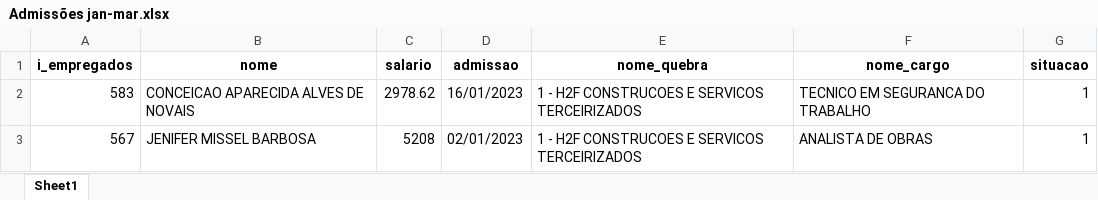
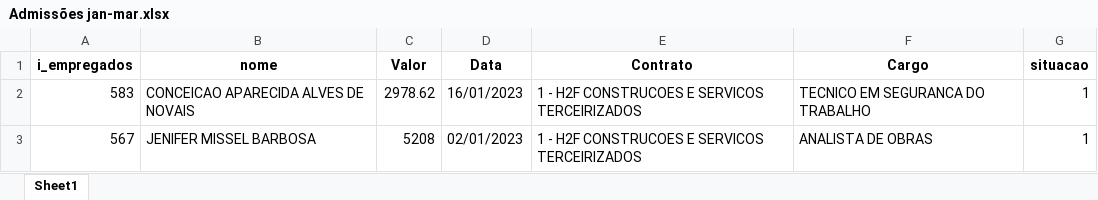
Before and after one commit to controladoria-para-voce/ApresentacaoH2F, an Excel workbook: Admissões jan-mar.xlsx, sheet Sheet1, drawn as a sheet; only a part is shown; values as stored, in another font and other column widths than the file's, no borders; the diff names each change by its address in the sheet, - before the commit and + after, or states it on an @@ line.

```diff
--- a/Admissões jan-mar.xlsx (sheet Sheet1)
+++ b/Admissões jan-mar.xlsx (sheet Sheet1)
-C1: salario
+C1: Valor
-D1: admissao
+D1: Data
-E1: nome_quebra
+E1: Contrato
-F1: nome_cargo
+F1: Cargo
```
Also changed, not shown: Indicadores do dp jan-dez.xlsx, Rubricas Utilizadas Jan-Mar.xlsx, 5 other files.
